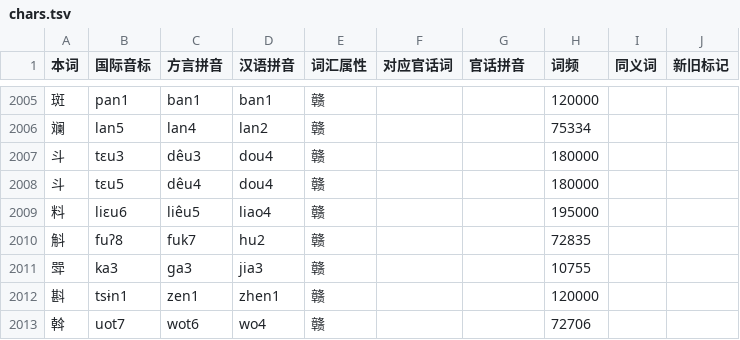
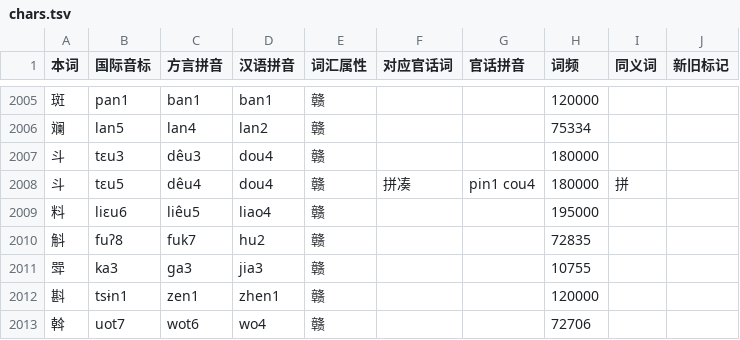
Before and after one commit to Doohaey/GonnyuGeneralIME, a TSV file: resources/regions/lancong/dictionaries/chars.tsv, drawn as a sheet; only a part is shown, gaps mark what is left out.

Commit message:
data(lancong): add Mandarin correspondences for 斗 and 姊妹
- 斗 (dêu4) corresponds to 拼凑, with synonym 拼
- 姊妹 corresponds to 姐妹

```diff
--- a/resources/regions/lancong/dictionaries/chars.tsv
+++ b/resources/regions/lancong/dictionaries/chars.tsv
@@ -2007,3 +2007,3 @@
 斗	tɛu3	dêu3	dou4	赣			180000		
-斗	tɛu5	dêu4	dou4	赣			180000		
+斗	tɛu5	dêu4	dou4	赣	拼凑	pin1 cou4	180000	拼	
 料	liɛu6	liêu5	liao4	赣			195000		
```
Also changed, not shown: 1 other file.
